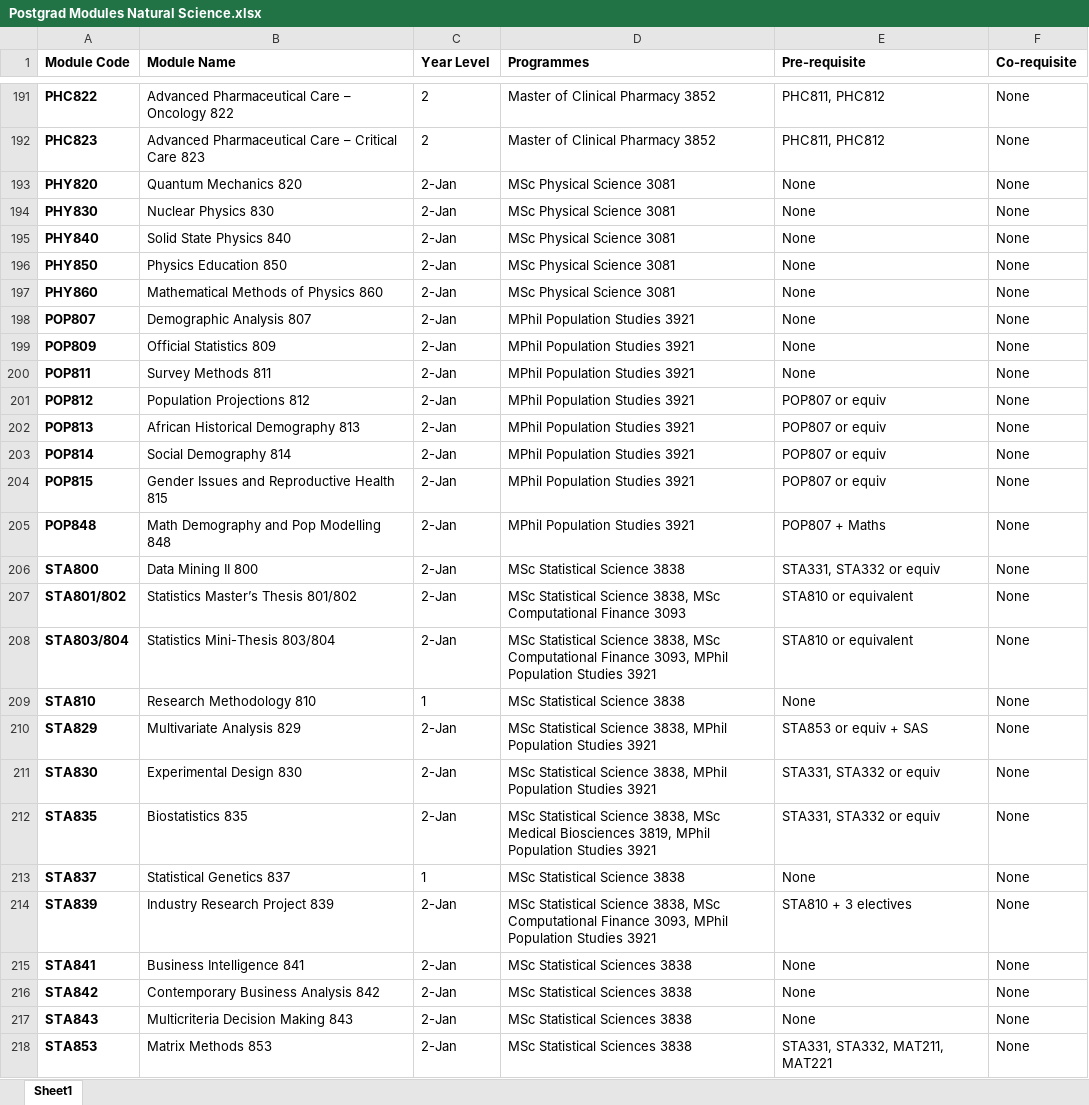
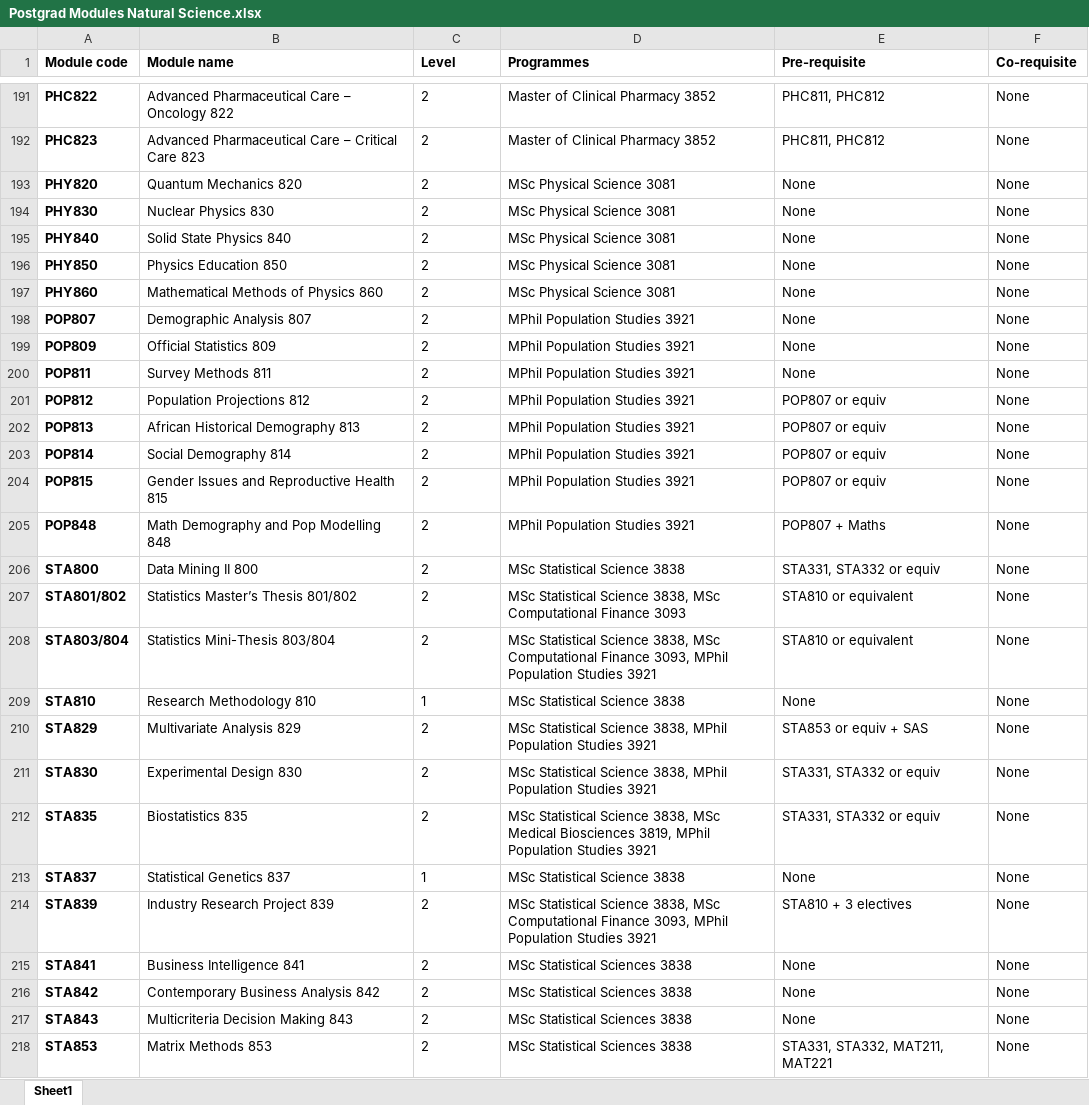
Before and after one commit to Nepht123/Team19, an Excel workbook: Faculties/Natural Science/Postgrad Modules Natural Science.xlsx, sheet Sheet1, drawn as a sheet; only a part is shown, gaps mark what is left out; values as stored, in another font and other column widths than the file's, no borders; the diff covers the shown part only; the diff names each change by its address in the sheet, - before the commit and + after, or states it on an @@ line.

```diff
--- a/Faculties/Natural Science/Postgrad Modules Natural Science.xlsx (sheet Sheet1)
+++ b/Faculties/Natural Science/Postgrad Modules Natural Science.xlsx (sheet Sheet1)
-A1: Module Code
+A1: Module code
-B1: Module Name
+B1: Module name
-C1: Year Level
+C1: Level
-C193:C208 (Level): 2-Jan
+C193:C208 (Level): 2
-C210:C212 (Level): 2-Jan
+C210:C212 (Level): 2
-C214:C218 (Level): 2-Jan
+C214:C218 (Level): 2
```
Also changed, not shown: 51 edited cells elsewhere in this sheet, Faculties/Natural Science/Undergrad Modules Natural Science.xlsx, 3 other files.
